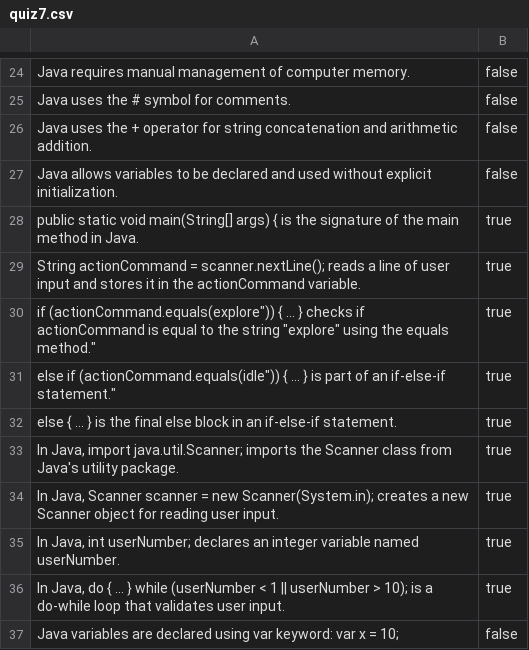
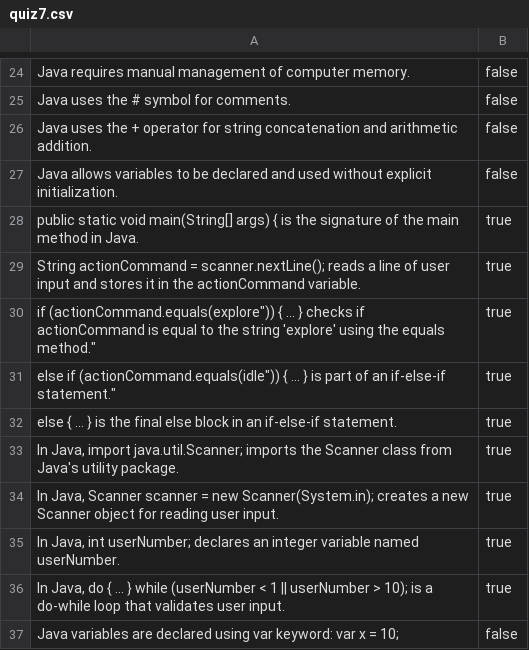
Before and after one commit to brendanpshea/programming_problem_solving, a CSV file: quiz/quiz7.csv, drawn as a sheet; only a part is shown, gaps mark what is left out.

Commit message:
Update quiz7.csv

```diff
--- a/quiz/quiz7.csv
+++ b/quiz/quiz7.csv
@@ -29,3 +29,3 @@
 "String actionCommand = scanner.nextLine(); reads a line of user input and stores it in the actionCommand variable.",true
-"if (actionCommand.equals("explore")) { ... } checks if actionCommand is equal to the string "explore" using the equals method.",true
+"if (actionCommand.equals("explore")) { ... } checks if actionCommand is equal to the string 'explore' using the equals method.",true
 "else if (actionCommand.equals("idle")) { ... } is part of an if-else-if statement.",true
```
